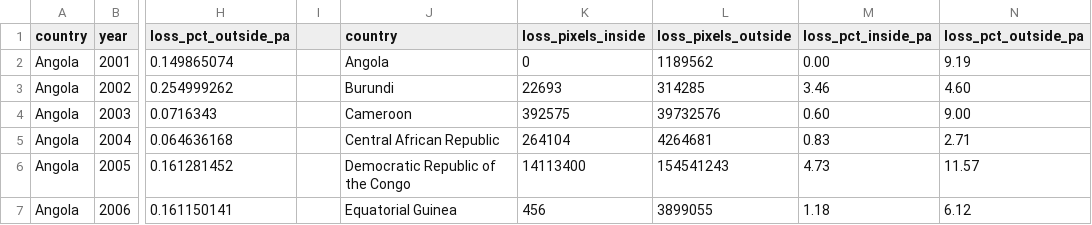
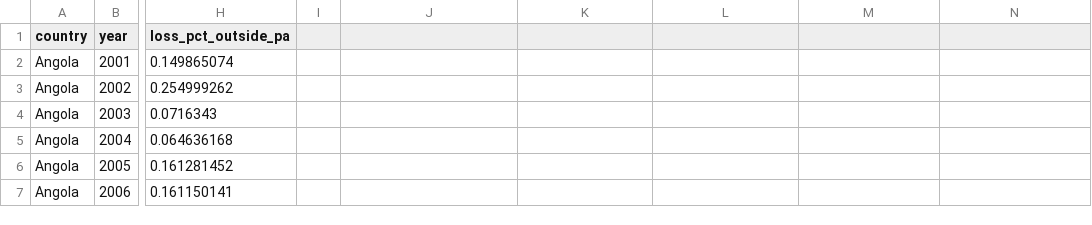
Before and after one commit to owen-miller-1/An-analysis-of-great-ape-habitat-loss, a CSV file: pa_effectiveness_by_country_combined.csv, drawn as a sheet; only a part is shown, gaps mark what is left out; the diff covers the shown part only; the diff names each change by its address in the sheet, - before the commit and + after, or states it on an @@ line.

```diff
--- a/pa_effectiveness_by_country_combined.csv
+++ b/pa_effectiveness_by_country_combined.csv
-J1: country
+J1: (empty)
-K1: loss_pixels_inside
+K1: (empty)
-L1: loss_pixels_outside
+L1: (empty)
-M1: loss_pct_inside_pa
+M1: (empty)
-N1: loss_pct_outside_pa
+N1: (empty)
-J2: Angola
+J2: (empty)
-K2: 0
+K2: (empty)
-L2: 1189562
+L2: (empty)
-M2: 0.00
+M2: (empty)
-N2: 9.19
+N2: (empty)
-J3: Burundi
+J3: (empty)
-K3: 22693
+K3: (empty)
-L3: 314285
+L3: (empty)
-M3: 3.46
+M3: (empty)
-N3: 4.60
+N3: (empty)
-J4: Cameroon
+J4: (empty)
-K4: 392575
+K4: (empty)
-L4: 39732576
+L4: (empty)
-M4: 0.60
+M4: (empty)
-N4: 9.00
+N4: (empty)
-J5: Central African Republic
+J5: (empty)
-K5: 264104
+K5: (empty)
-L5: 4264681
+L5: (empty)
-M5: 0.83
+M5: (empty)
-N5: 2.71
+N5: (empty)
-J6: Democratic Republic of the Congo
+J6: (empty)
-K6: 14113400
+K6: (empty)
-L6: 154541243
+L6: (empty)
-M6: 4.73
+M6: (empty)
-N6: 11.57
+N6: (empty)
-J7: Equatorial Guinea
+J7: (empty)
-K7: 456
+K7: (empty)
-L7: 3899055
+L7: (empty)
-M7: 1.18
+M7: (empty)
-N7: 6.12
+N7: (empty)
```
Also changed, not shown: 46 edited cells elsewhere in this file, 16 other files.
